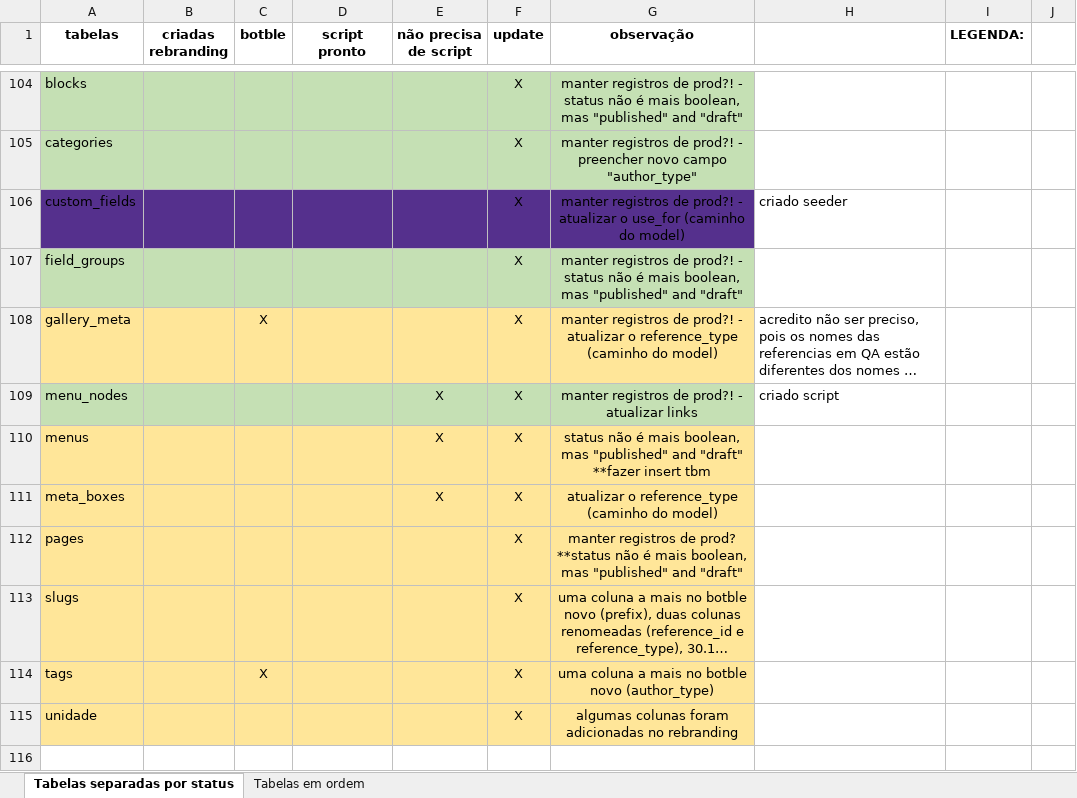
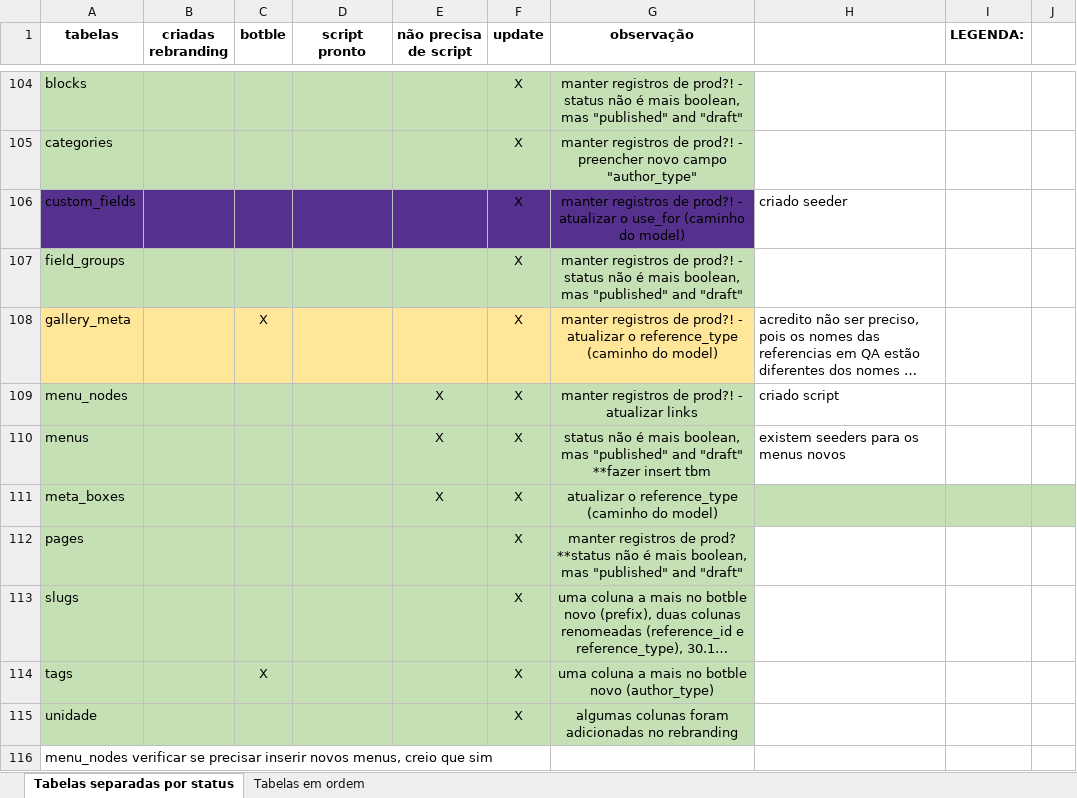
Before and after one commit to luis-olivetti/export-rebranding, an Excel workbook: Tabelas Scripts Rebranding.xlsx, sheet Tabelas separadas por status, drawn as a sheet; only a part is shown, gaps mark what is left out; long unchanged cells end in …; values as stored, in another font and other column widths than the file's, no borders; the diff names each change by its address in the sheet, - before the commit and + after, or states it on an @@ line.

Commit message:
Add manual scripts and adjusted sliders

```diff
--- a/Tabelas Scripts Rebranding.xlsx (sheet Tabelas separadas por status)
+++ b/Tabelas Scripts Rebranding.xlsx (sheet Tabelas separadas por status)
-A110:G115 fill: #FFE699
+A110:G115 fill: #C5E0B4
-H110: (empty)
+H110: existem seeders para os menus novos
-H111:J111 fill: none
+H111:J111 fill: #C5E0B4
+row 116: menu_nodes verificar se precisar inserir novos menus, creio que sim
```
Also changed, not shown: 7 other files.
